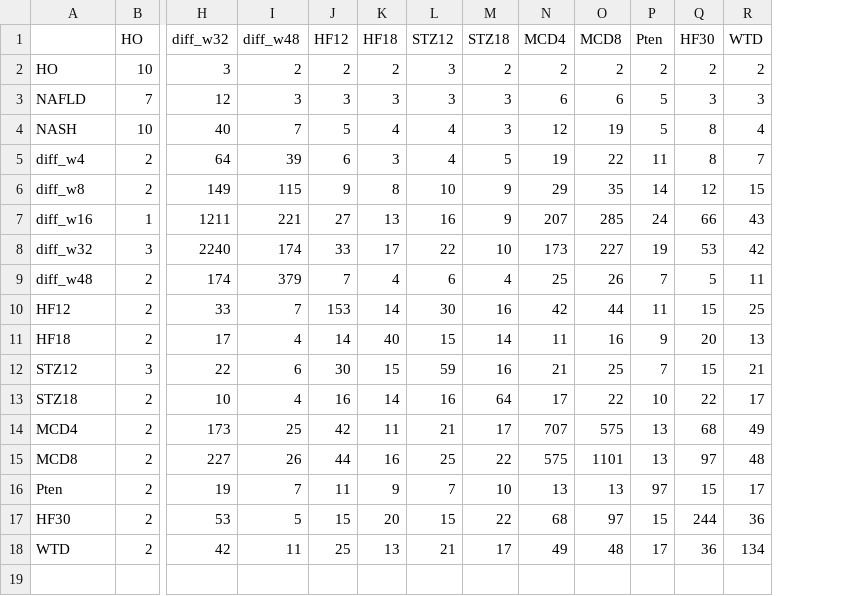
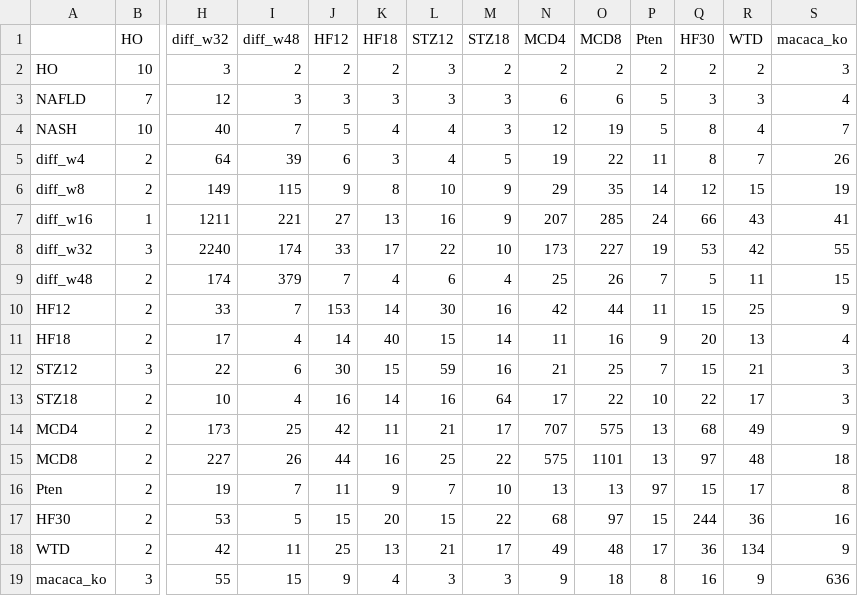
Before and after one commit to PhrenoVermouth/multi-species-compare, a CSV file: all_species_mat.csv, drawn as a sheet; only a part is shown, gaps mark what is left out; rows hold the shown columns only; the diff names each change by its address in the sheet, - before the commit and + after, or states it on an @@ line.

```diff
--- a/all_species_mat.csv
+++ b/all_species_mat.csv
+column S (macaca_ko), rows 2-18: 3 | 4 | 7 | 26 | 19 | 41 | 55 | 15 | 9 | 4 | 3 | 3 | 9 | 18 | 8 | 16 | 9
+row 19: macaca_ko | 3 | 55 | 15 | 9 | 4 | 3 | 3 | 9 | 18 | 8 | 16 | 9 | 636
```
Also changed, not shown: all_species_up_down_mat.csv, 2 other files.
